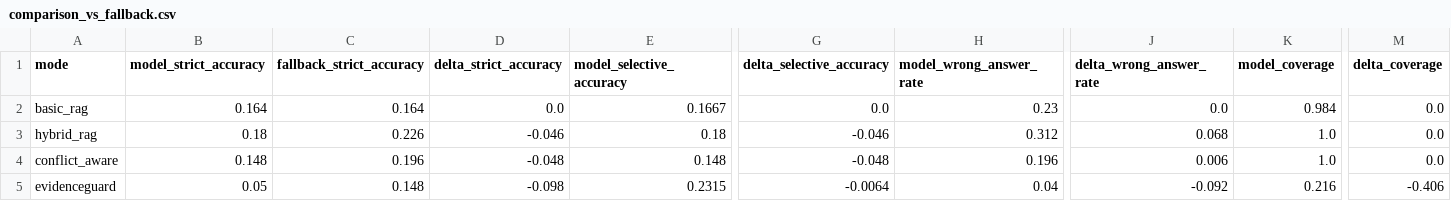
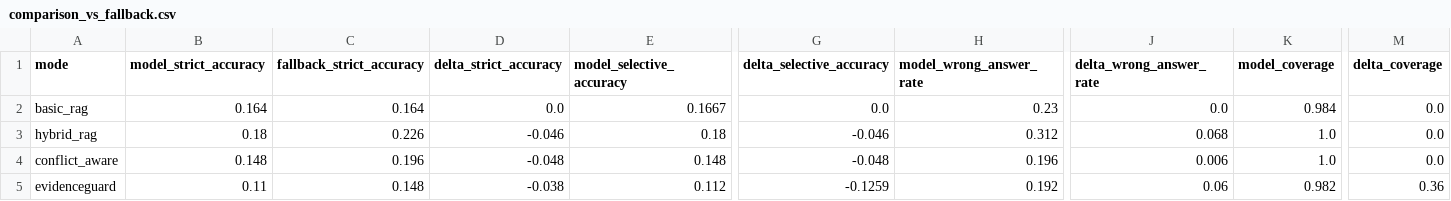
Before and after one commit to sushan5140/EvidenceGuard, a CSV file: research/results/model_backed/comparison_vs_fallback.csv, drawn as a sheet; only a part is shown, gaps mark what is left out; the diff names each change by its address in the sheet, - before the commit and + after, or states it on an @@ line.

```diff
--- a/research/results/model_backed/comparison_vs_fallback.csv
+++ b/research/results/model_backed/comparison_vs_fallback.csv
-B5 (model_strict_accuracy): 0.05
+B5 (model_strict_accuracy): 0.11
-D5 (delta_strict_accuracy): -0.098
+D5 (delta_strict_accuracy): -0.038
-E5 (model_selective_accuracy): 0.2315
+E5 (model_selective_accuracy): 0.112
-G5 (delta_selective_accuracy): -0.0064
+G5 (delta_selective_accuracy): -0.1259
-H5 (model_wrong_answer_rate): 0.04
+H5 (model_wrong_answer_rate): 0.192
-J5 (delta_wrong_answer_rate): -0.092
+J5 (delta_wrong_answer_rate): 0.06
-K5 (model_coverage): 0.216
+K5 (model_coverage): 0.982
-M5 (delta_coverage): -0.406
+M5 (delta_coverage): 0.36
```
Also changed, not shown: research/results/model_backed/controlled_test_summary.csv, research/results/model_backed/ramdocs_summary.csv, 11 other files.
